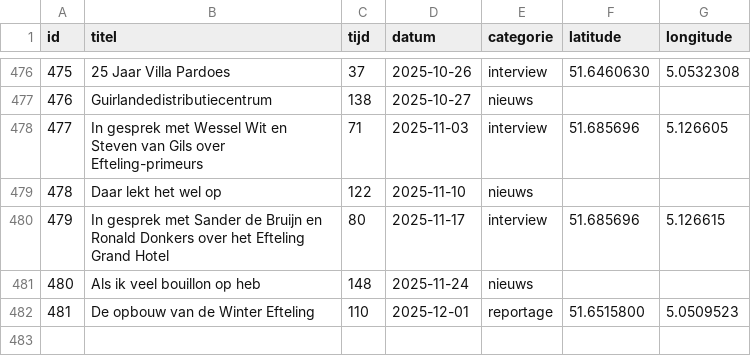
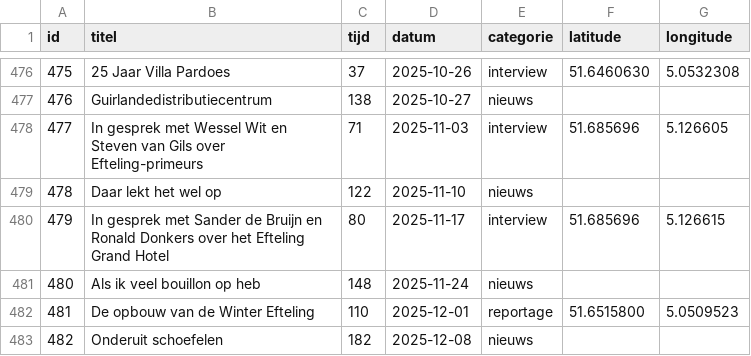
Before and after one commit to SjorsHartwijk/kleineboodschap, a CSV file: afleveringen.csv, drawn as a sheet; only a part is shown, gaps mark what is left out; the diff names each change by its address in the sheet, - before the commit and + after, or states it on an @@ line.

Commit message:
Aflevering 482: Onderuit schoefelen

```diff
--- a/afleveringen.csv
+++ b/afleveringen.csv
+row 483: 482 | Onderuit schoefelen | 182 | 2025-12-08 | nieuws
```
Also changed, not shown: 1 other file.
